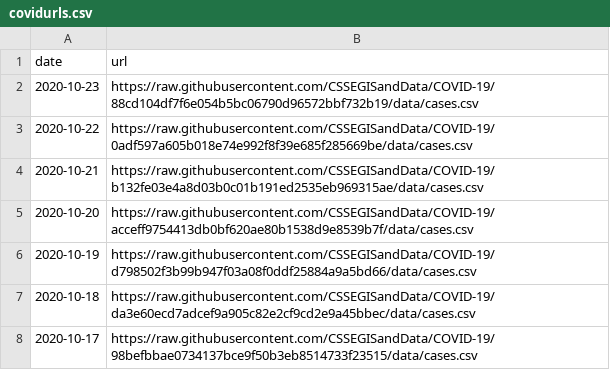
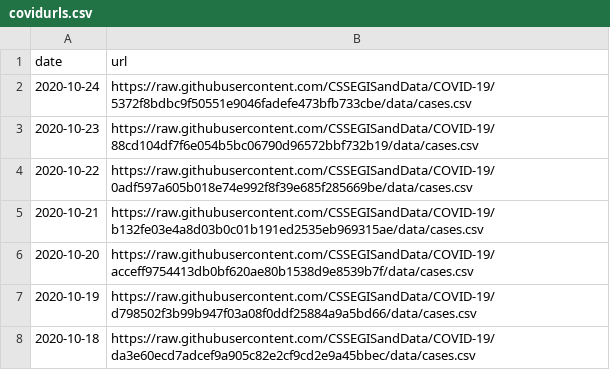
Before and after one commit to eethomp/CovidNearMeData, a CSV file: covidurls.csv, drawn as a sheet; only a part is shown; the shorter side is filled out with more unchanged rows.

Commit message:
Update covidurls.csv

```diff
--- a/covidurls.csv
+++ b/covidurls.csv
@@ -1,2 +1,3 @@
 date,url
+2020-10-24,https://raw.githubusercontent.com/CSSEGISandData/COVID-19/5372f8bdbc9f50551e9046fadefe473bfb733cbe/data/cases.csv
 2020-10-23,https://raw.githubusercontent.com/CSSEGISandData/COVID-19/88cd104df7f6e054b5bc06790d96572bbf732b19/data/cases.csv
```
